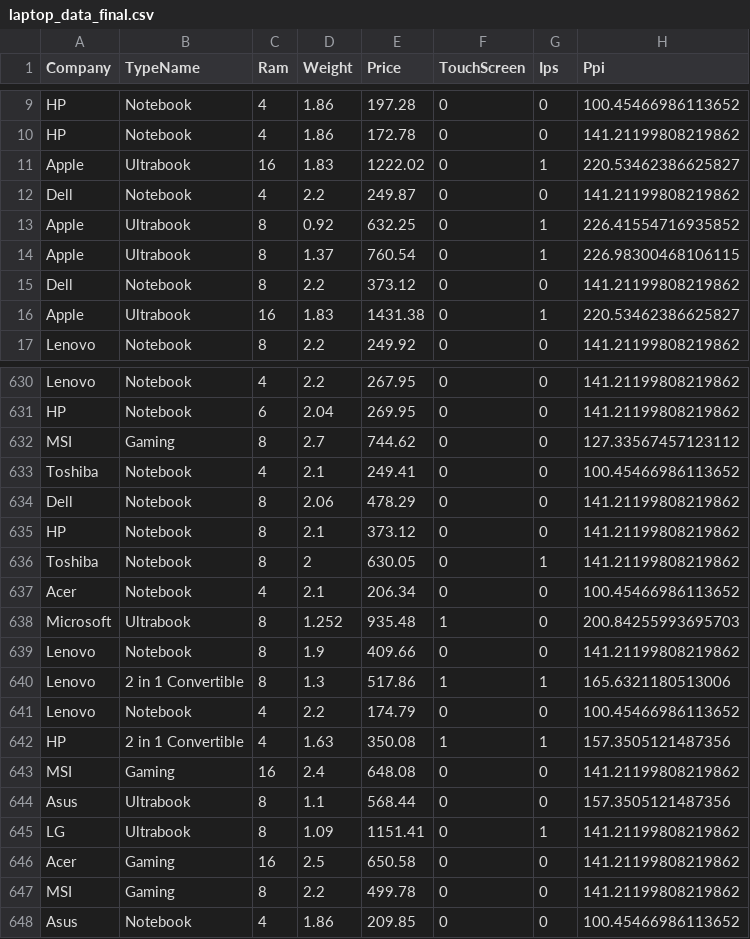
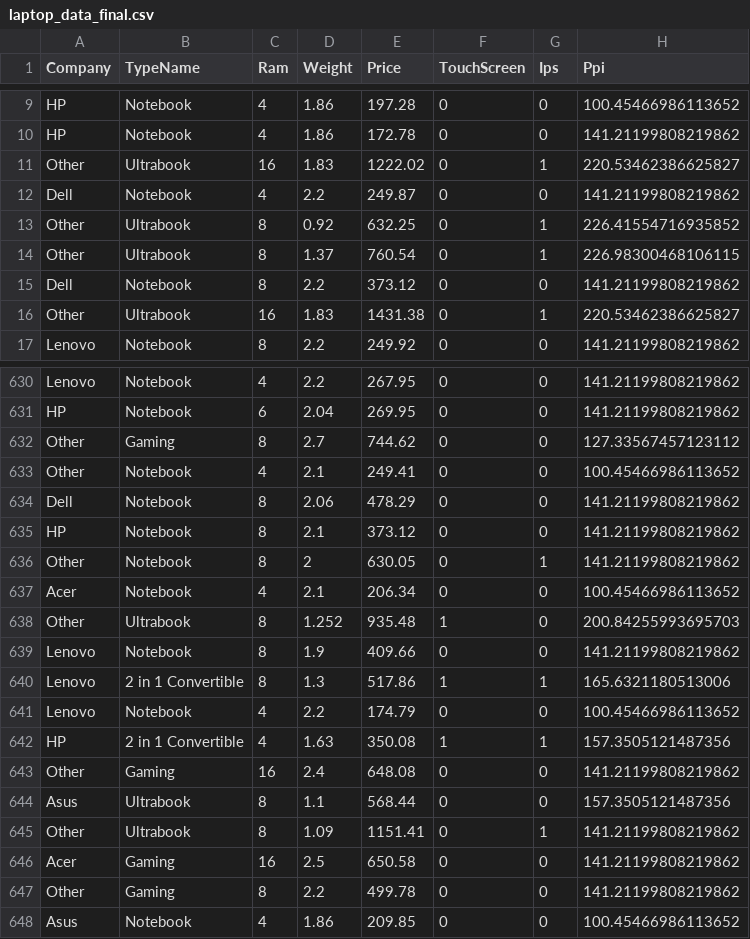
Before and after one commit to ben-251/project-template, a CSV file: data/laptop_data_final.csv, drawn as a sheet; only a part is shown, gaps mark what is left out; the diff covers the shown part only; the diff names each change by its address in the sheet, - before the commit and + after, or states it on an @@ line.

Commit message:
summarise laptop company groupings and start with residuals

```diff
--- a/data/laptop_data_final.csv
+++ b/data/laptop_data_final.csv
-A11 (Company): Apple
+A11 (Company): Other
-A13:A14 (Company): Apple
+A13:A14 (Company): Other
-A16 (Company): Apple
+A16 (Company): Other
-A632 (Company): MSI
+A632 (Company): Other
-A633 (Company): Toshiba
+A633 (Company): Other
-A636 (Company): Toshiba
+A636 (Company): Other
-A638 (Company): Microsoft
+A638 (Company): Other
-A643 (Company): MSI
+A643 (Company): Other
-A645 (Company): LG
+A645 (Company): Other
-A647 (Company): MSI
+A647 (Company): Other
```
Also changed, not shown: 142 edited cells elsewhere in this file, 4 other files.
